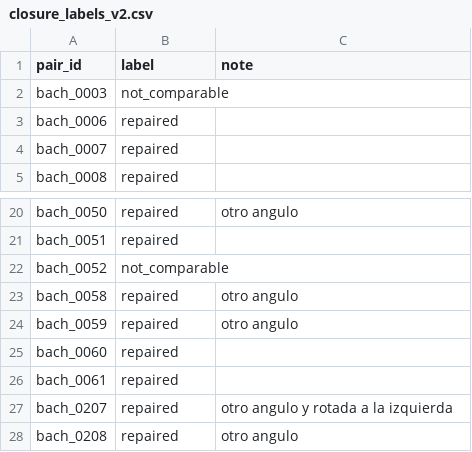
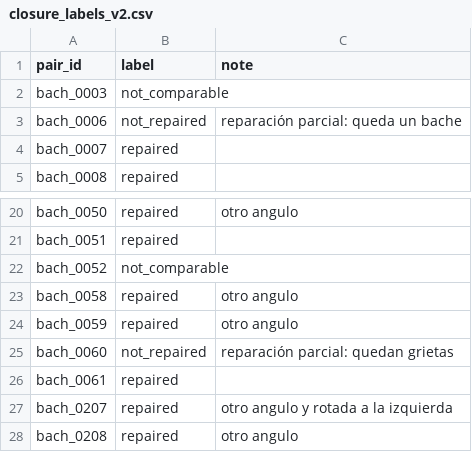
Before and after one commit to SebasTix02/civicpulse_meta, a CSV file: data/pothole_pairs/closure_labels_v2.csv, drawn as a sheet; only a part is shown, gaps mark what is left out.

Commit message:
Relabel two partial repairs as not repaired
The robustness test confirmed a pothole in the "after" photo of bach_0006
and bach_0060 in almost every variant. Looking again, both are partial
repairs: a pothole is left in bach_0006 and cracks in bach_0060. They are
now not_repaired, which gives the closure eval four real negatives.

```diff
--- a/data/pothole_pairs/closure_labels_v2.csv
+++ b/data/pothole_pairs/closure_labels_v2.csv
@@ -2,3 +2,3 @@ pair_id,label,note
 bach_0003,not_comparable,""
-bach_0006,repaired,""
+bach_0006,not_repaired,"reparación parcial: queda un bache"
 bach_0007,repaired,""
@@ -24,3 +24,3 @@ bach_0058,repaired,"otro angulo"
 bach_0059,repaired,"otro angulo"
-bach_0060,repaired,""
+bach_0060,not_repaired,"reparación parcial: quedan grietas"
 bach_0061,repaired,""
```
Also changed, not shown: 1 other file.
